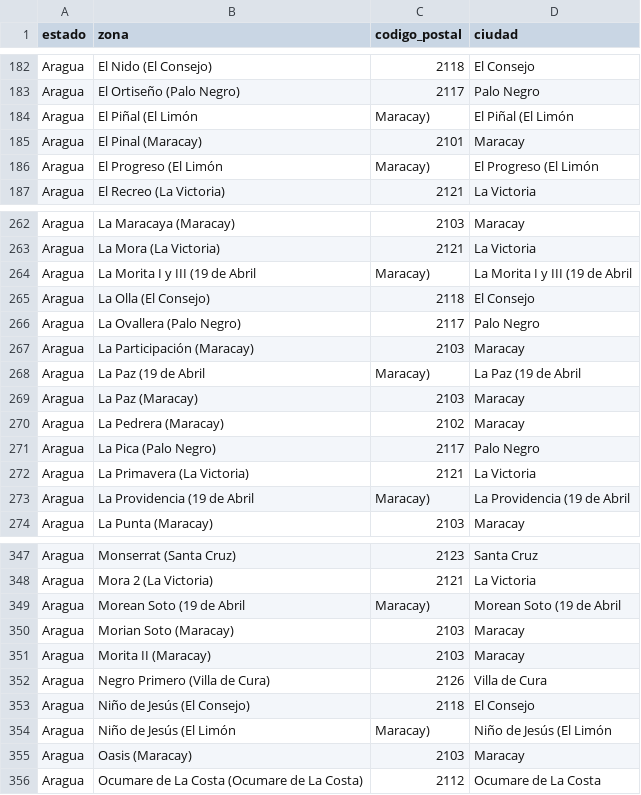
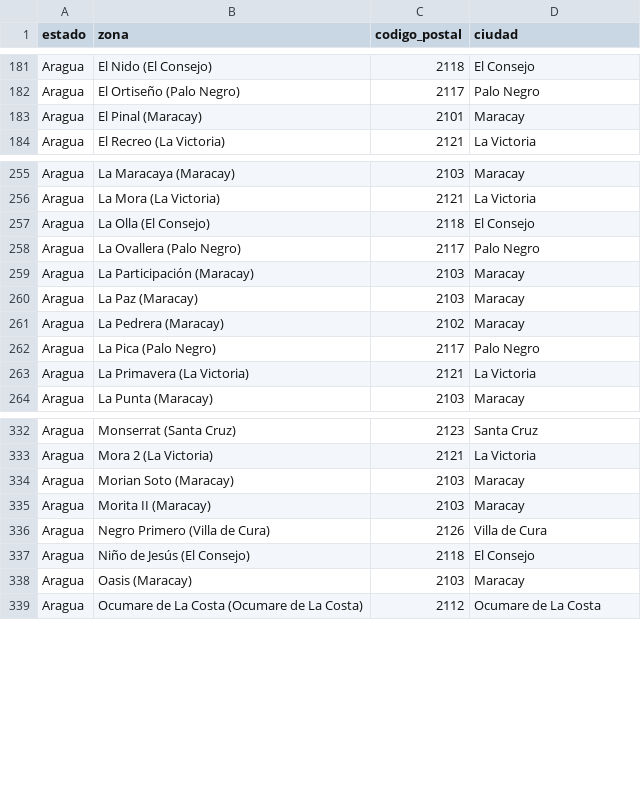
Before and after one commit to JhonnelN/codigos_postales_venezuela, a CSV file: codigos_postales.csv, drawn as a sheet; only a part is shown, gaps mark what is left out; the diff covers the shown part only; the diff names each change by its address in the sheet, - before the commit and + after, or states it on an @@ line.

Commit message:
Eliminados regsitros sin codigo postal

```diff
--- a/codigos_postales.csv
+++ b/codigos_postales.csv
-row 184: Aragua | El Piñal (El Limón | Maracay) | El Piñal (El Limón
-row 186: Aragua | El Progreso (El Limón | Maracay) | El Progreso (El Limón
-row 264: Aragua | La Morita I y III (19 de Abril | Maracay) | La Morita I y III (19 de Abril
-row 268: Aragua | La Paz (19 de Abril | Maracay) | La Paz (19 de Abril
-row 273: Aragua | La Providencia (19 de Abril | Maracay) | La Providencia (19 de Abril
-row 349: Aragua | Morean Soto (19 de Abril | Maracay) | Morean Soto (19 de Abril
-row 354: Aragua | Niño de Jesús (El Limón | Maracay) | Niño de Jesús (El Limón
```
Also changed, not shown: 29 removed rows elsewhere in this file.
